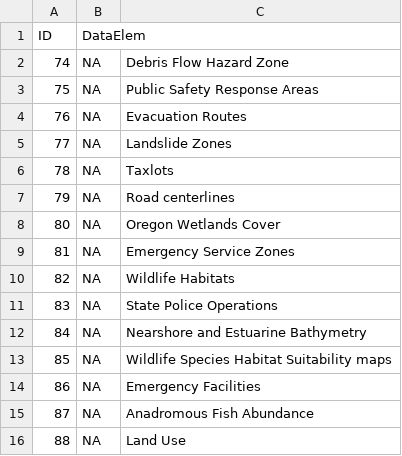
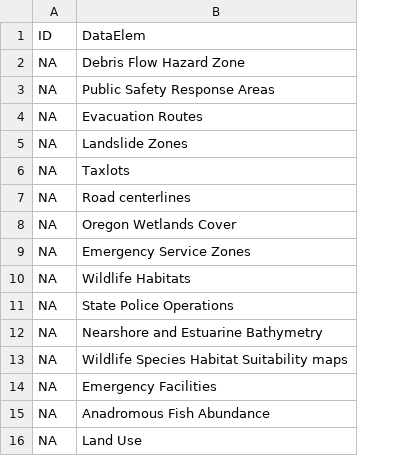
Before and after one commit to theresakat/FDIA, a CSV file: CSV/errors.csv, drawn as a sheet; removed rows and columns are numbered as before the commit, all else as after; the diff names each change by its address in the sheet, - before the commit and + after, or states it on an @@ line.

```diff
--- a/CSV/errors.csv
+++ b/CSV/errors.csv
-column A, rows 2-16: 74 | 75 | 76 | 77 | 78 | 79 | 80 | 81 | 82 | 83 | 84 | 85 | 86 | 87 | 88
-row 1: ID | DataElem
+row 1: ID | DataElem
```
Also changed, not shown: 7 other files.
